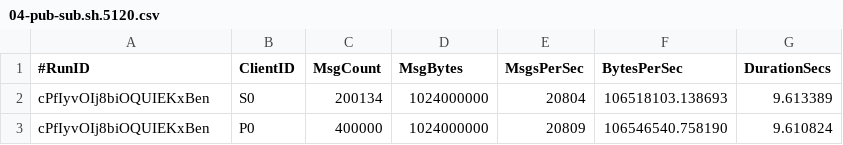
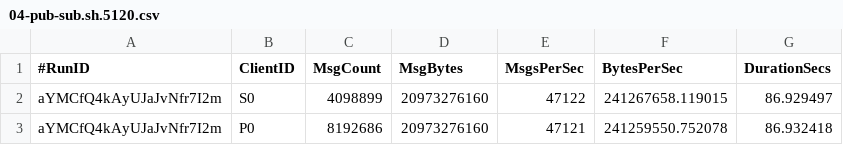
Before and after one commit to sco3/hello-python-web, a CSV file: src/main/nats-stream/04-pub-sub.sh.5120.csv, drawn as a sheet.

```diff
--- a/src/main/nats-stream/04-pub-sub.sh.5120.csv
+++ b/src/main/nats-stream/04-pub-sub.sh.5120.csv
@@ -1,3 +1,3 @@
 #RunID,ClientID,MsgCount,MsgBytes,MsgsPerSec,BytesPerSec,DurationSecs
-cPfIyvOIj8biOQUIEKxBen,S0,200134,1024000000,20804,106518103.138693,9.613389
-cPfIyvOIj8biOQUIEKxBen,P0,400000,1024000000,20809,106546540.758190,9.610824
+aYMCfQ4kAyUJaJvNfr7I2m,S0,4098899,20973276160,47122,241267658.119015,86.929497
+aYMCfQ4kAyUJaJvNfr7I2m,P0,8192686,20973276160,47121,241259550.752078,86.932418
```
Also changed, not shown: src/main/nats-stream/04-pub-sub.sh.1024.csv, src/main/nats-stream/04-pub-sub.sh.1048576.csv, 41 other files.
